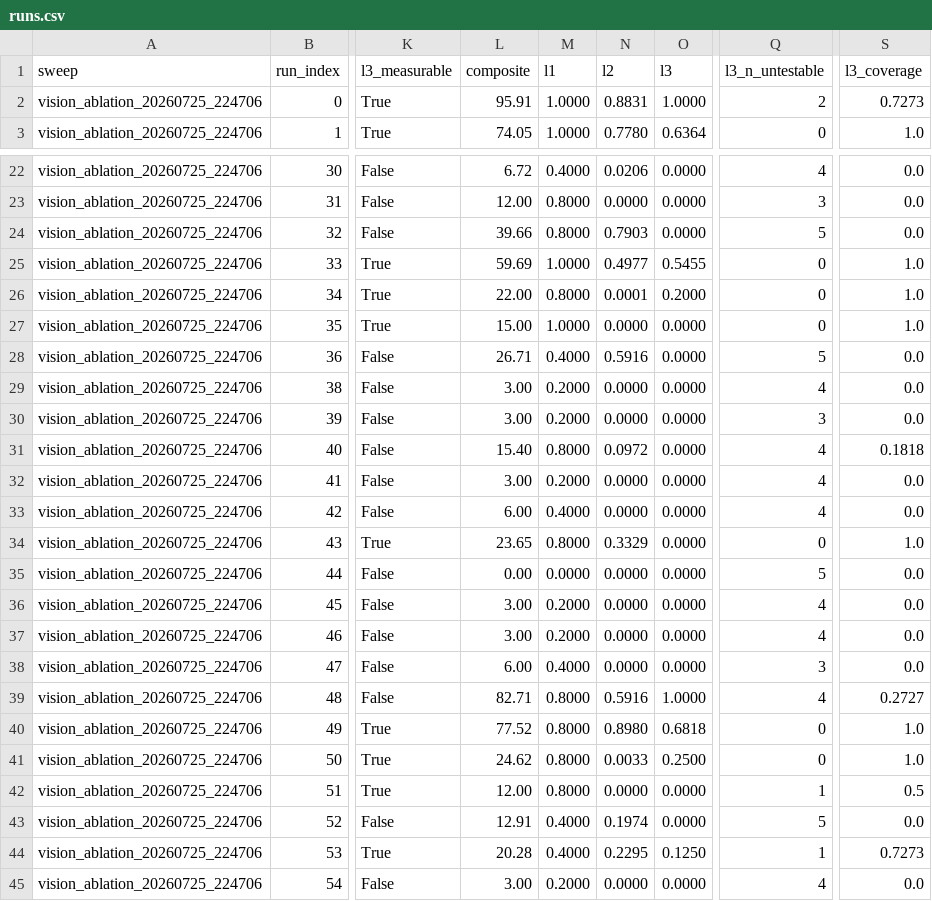
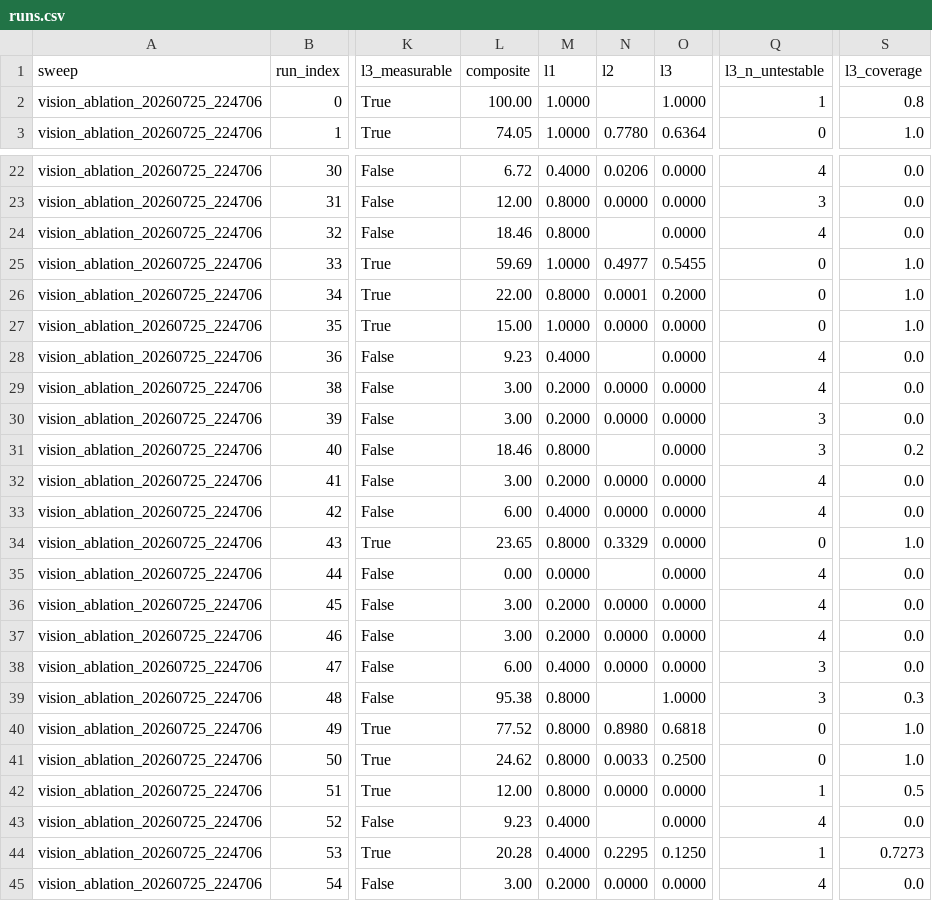
Before and after one commit to kiante-fernandez/CogArena, a CSV file: results/vision_ablation/runs.csv, drawn as a sheet; only a part is shown, gaps mark what is left out; the diff covers the shown part only; the diff names each change by its address in the sheet, - before the commit and + after, or states it on an @@ line.

```diff
--- a/results/vision_ablation/runs.csv
+++ b/results/vision_ablation/runs.csv
-L2 (composite): 95.91
+L2 (composite): 100.00
-N2 (l2): 0.8831
+N2 (l2): (empty)
-Q2 (l3_n_untestable): 2
+Q2 (l3_n_untestable): 1
-S2 (l3_coverage): 0.7273
+S2 (l3_coverage): 0.8
-L24 (composite): 39.66
+L24 (composite): 18.46
-N24 (l2): 0.7903
+N24 (l2): (empty)
-Q24 (l3_n_untestable): 5
+Q24 (l3_n_untestable): 4
-L28 (composite): 26.71
+L28 (composite): 9.23
-N28 (l2): 0.5916
+N28 (l2): (empty)
-Q28 (l3_n_untestable): 5
+Q28 (l3_n_untestable): 4
-L31 (composite): 15.40
+L31 (composite): 18.46
-N31 (l2): 0.0972
+N31 (l2): (empty)
-Q31 (l3_n_untestable): 4
+Q31 (l3_n_untestable): 3
-S31 (l3_coverage): 0.1818
+S31 (l3_coverage): 0.2
-N35 (l2): 0.0000
+N35 (l2): (empty)
-Q35 (l3_n_untestable): 5
+Q35 (l3_n_untestable): 4
-L39 (composite): 82.71
+L39 (composite): 95.38
-N39 (l2): 0.5916
+N39 (l2): (empty)
-Q39 (l3_n_untestable): 4
+Q39 (l3_n_untestable): 3
-S39 (l3_coverage): 0.2727
+S39 (l3_coverage): 0.3
-L43 (composite): 12.91
+L43 (composite): 9.23
-N43 (l2): 0.1974
+N43 (l2): (empty)
-Q43 (l3_n_untestable): 5
+Q43 (l3_n_untestable): 4
```
Also changed, not shown: 21 edited cells elsewhere in this file, results/flagship/signatures.csv, results/random_floor/runs.csv, 41 other files.
